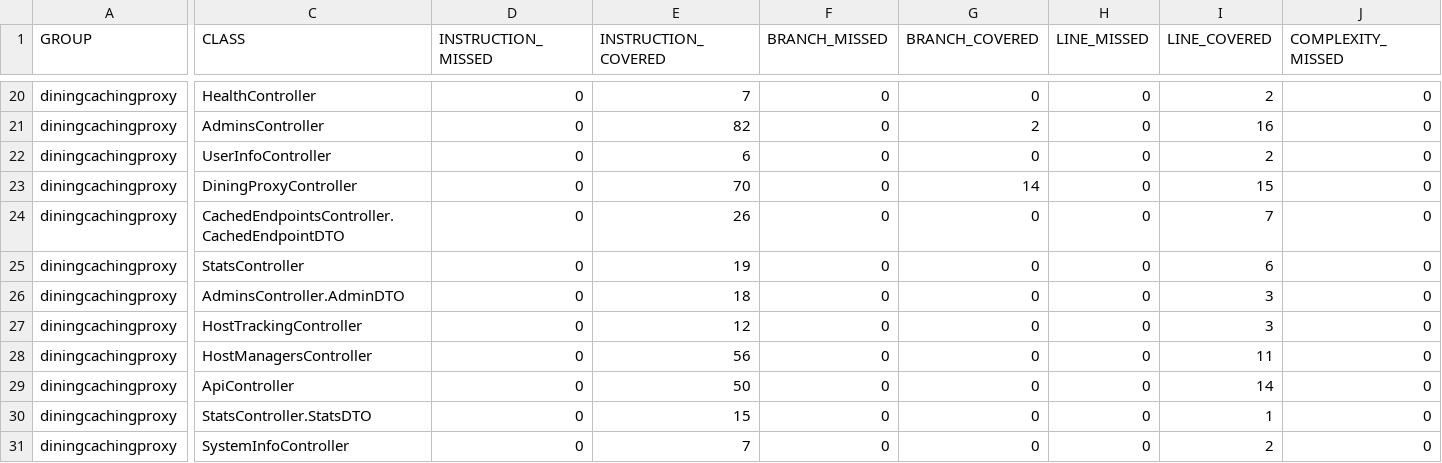
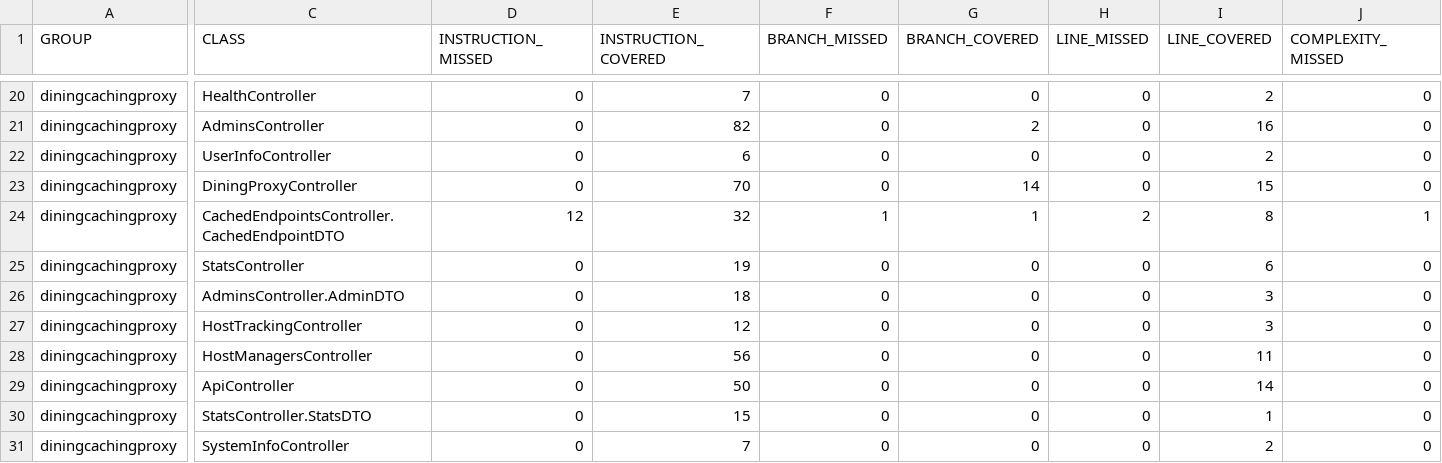
Before and after one commit to ucsb-cs156-f26/proj-dining-caching-proxy-f26-07, a CSV file: prs/25/jacoco/jacoco.csv, drawn as a sheet; only a part is shown, gaps mark what is left out; the diff names each change by its address in the sheet, - before the commit and + after, or states it on an @@ line.

```diff
--- a/prs/25/jacoco/jacoco.csv
+++ b/prs/25/jacoco/jacoco.csv
-D24 (INSTRUCTION_MISSED): 0
+D24 (INSTRUCTION_MISSED): 12
-E24 (INSTRUCTION_COVERED): 26
+E24 (INSTRUCTION_COVERED): 32
-F24 (BRANCH_MISSED): 0
+F24 (BRANCH_MISSED): 1
-G24 (BRANCH_COVERED): 0
+G24 (BRANCH_COVERED): 1
-H24 (LINE_MISSED): 0
+H24 (LINE_MISSED): 2
-I24 (LINE_COVERED): 7
+I24 (LINE_COVERED): 8
-J24 (COMPLEXITY_MISSED): 0
+J24 (COMPLEXITY_MISSED): 1
```
Also changed, not shown: 8 other files.
